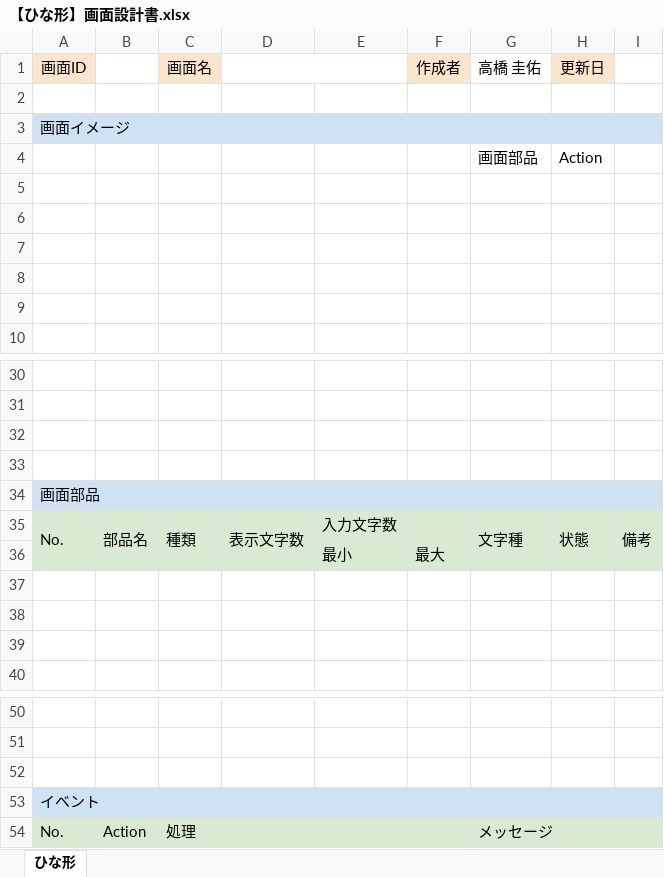
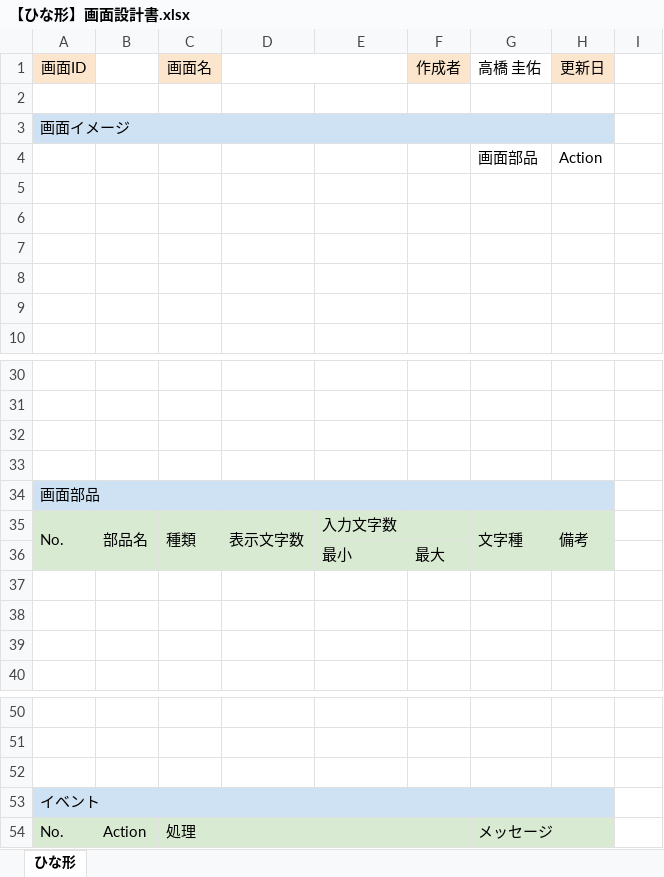
Before and after one commit to takahashi-github/TunagAppCloneDocuments, an Excel workbook: 設計書/画面設計書/【ひな形】画面設計書.xlsx, sheet ひな形, drawn as a sheet; only a part is shown, gaps mark what is left out; values as stored, in another font and other column widths than the file's, no borders; charts and pictures not drawn; the diff names each change by its address in the sheet, - before the commit and + after, or states it on an @@ line.

```diff
--- a/設計書/画面設計書/【ひな形】画面設計書.xlsx (sheet ひな形)
+++ b/設計書/画面設計書/【ひな形】画面設計書.xlsx (sheet ひな形)
-A3:I3 merged
+A3:H3 merged
-I3 fill: #CFE2F3
+I3 fill: none
-A34:I34 merged
+A34:H34 merged
-I34 fill: #CFE2F3
+I34 fill: none
-H35 (更新日): 状態
+H35 (更新日): 備考
-I35: 備考
+I35: (empty)
-I35:I36 fill: #D9EAD3
+I35:I36 fill: none
-I35:I36 merged
-A53:I53 merged
+A53:H53 merged
-I53 fill: #CFE2F3
+I53 fill: none
-G54:I54 merged
+G54:H54 merged
-I54 fill: #D9EAD3
+I54 fill: none
```
Also changed, not shown: 設計書/画面設計書/チャット一覧_画面設計書.xlsx, 5 other files.
